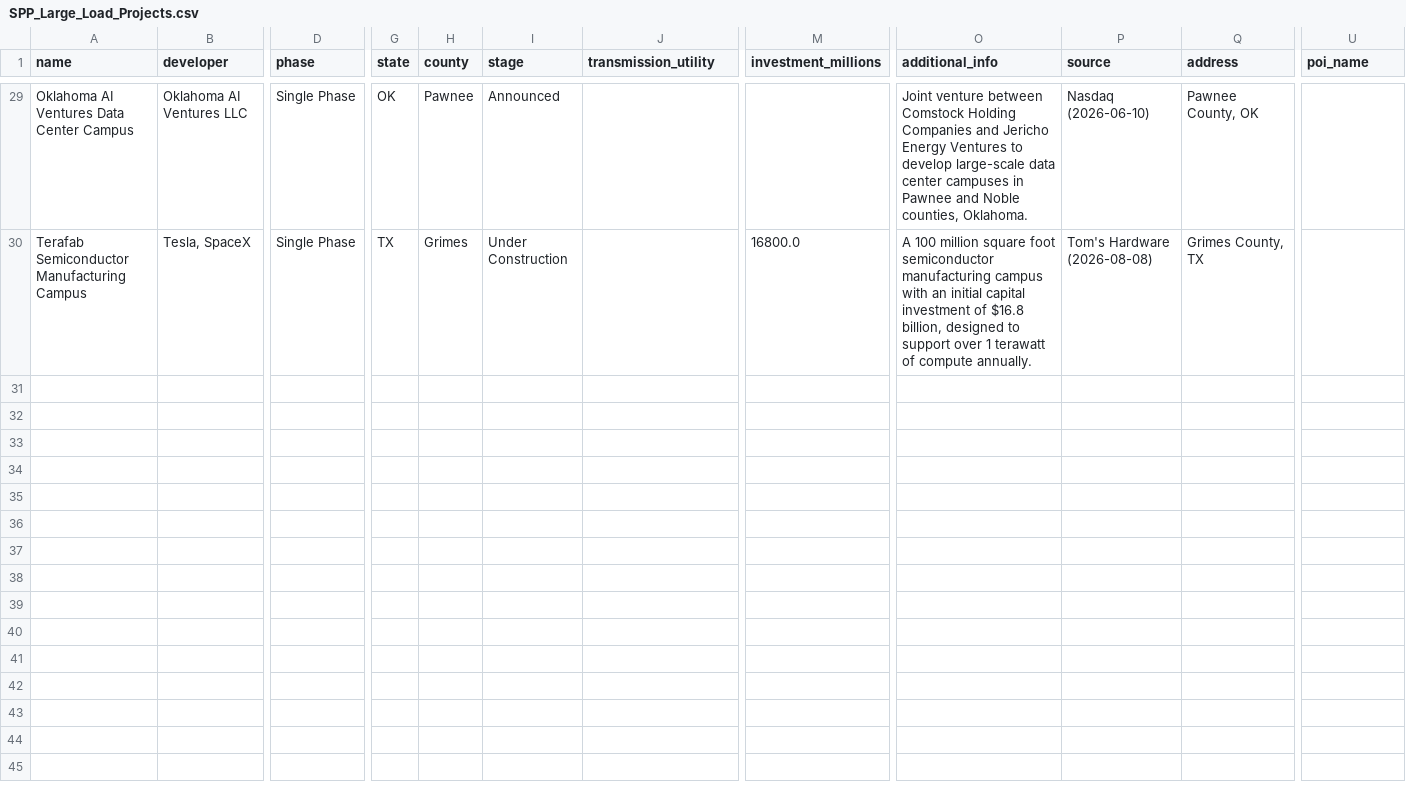
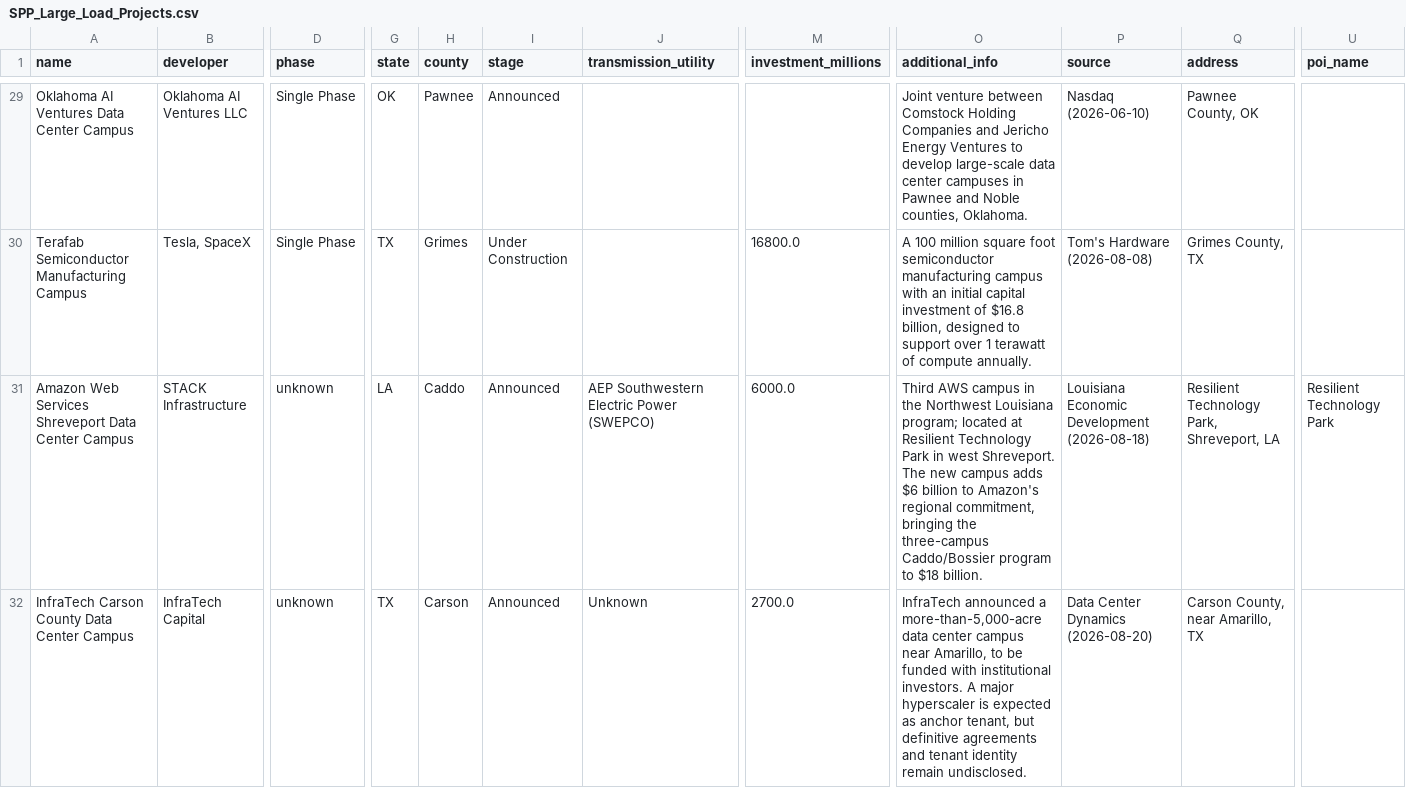
Before and after one commit to jham-piq/large-load-agent, a CSV file: data/SPP_Large_Load_Projects.csv, drawn as a sheet; only a part is shown, gaps mark what is left out; rows hold the shown columns only; the diff names each change by its address in the sheet, - before the commit and + after, or states it on an @@ line.

```diff
--- a/data/SPP_Large_Load_Projects.csv
+++ b/data/SPP_Large_Load_Projects.csv
+row 31: Amazon Web Services Shreveport Data Center Campus | STACK Infrastructure | unknown | LA | Caddo | Announced | AEP Southwestern Electric Power (SWEPCO) | 6000.0 | Third AWS campus in the Northwest Louisiana program; located at Resilient Technology Park in west Shreveport. The new campus adds $6 billion to Amazon's regional commitment, bringing the three-campus Caddo/Bossier program to $18 billion. | Louisiana Economic Development (2026-08-18) | Resilient Technology Park, Shreveport, LA | Resilient Technology Park
+row 32: InfraTech Carson County Data Center Campus | InfraTech Capital | unknown | TX | Carson | Announced | Unknown | 2700.0 | InfraTech announced a more-than-5,000-acre data center campus near Amarillo, to be funded with institutional investors. A major hyperscaler is expected as anchor tenant, but definitive agreements and tenant identity remain undisclosed. | Data Center Dynamics (2026-08-20) | Carson County, near Amarillo, TX
```
Also changed, not shown: data/CAISO_Large_Load_Projects.csv, data/ERCOT_Large_Load_Projects.csv, 5 other files.
